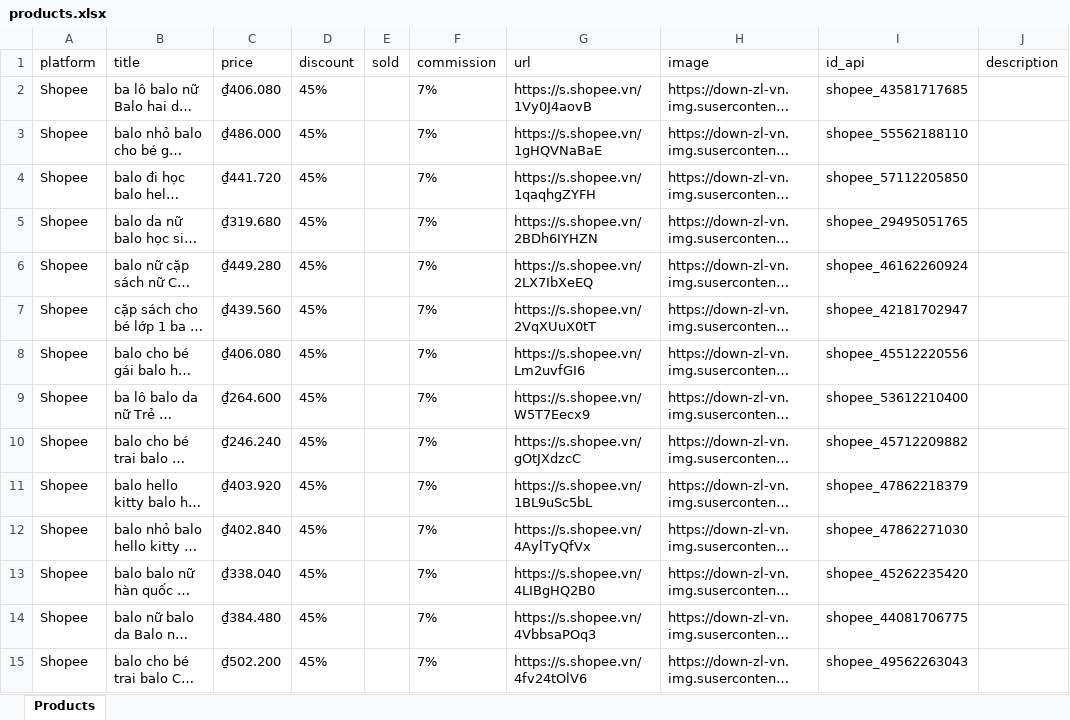
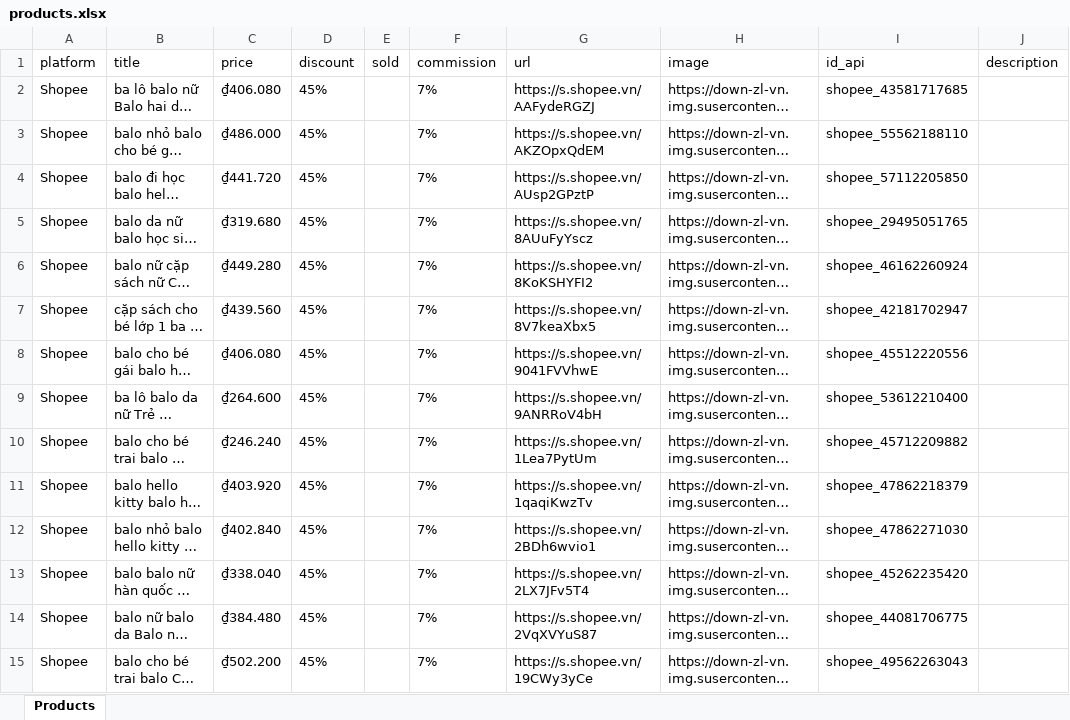
Before and after one commit to MEDIA2027/sale_shopee, an Excel workbook: products.xlsx, sheet Products, drawn as a sheet; only a part is shown; long unchanged cells end in …; values as stored, in another font and other column widths than the file's, no borders; the diff covers the shown part only; the diff names each change by its address in the sheet, - before the commit and + after, or states it on an @@ line.

Commit message:
Update products.xlsx

```diff
--- a/products.xlsx (sheet Products)
+++ b/products.xlsx (sheet Products)
-G2 (url): https://s.shopee.vn/1Vy0J4aovB
+G2 (url): https://s.shopee.vn/AAFydeRGZJ
-G3 (url): https://s.shopee.vn/1gHQVNaBaE
+G3 (url): https://s.shopee.vn/AKZOpxQdEM
-G4 (url): https://s.shopee.vn/1qaqhgZYFH
+G4 (url): https://s.shopee.vn/AUsp2GPztP
-G5 (url): https://s.shopee.vn/2BDh6IYHZN
+G5 (url): https://s.shopee.vn/8AUuFyYscz
-G6 (url): https://s.shopee.vn/2LX7IbXeEQ
+G6 (url): https://s.shopee.vn/8KoKSHYFI2
-G7 (url): https://s.shopee.vn/2VqXUuX0tT
+G7 (url): https://s.shopee.vn/8V7keaXbx5
-G8 (url): https://s.shopee.vn/Lm2uvfGI6
+G8 (url): https://s.shopee.vn/9041FVVhwE
-G9 (url): https://s.shopee.vn/W5T7Eecx9
+G9 (url): https://s.shopee.vn/9ANRRoV4bH
-G10 (url): https://s.shopee.vn/gOtJXdzcC
+G10 (url): https://s.shopee.vn/1Lea7PytUm
-G11 (url): https://s.shopee.vn/1BL9uSc5bL
+G11 (url): https://s.shopee.vn/1qaqiKwzTv
-G12 (url): https://s.shopee.vn/4AylTyQfVx
+G12 (url): https://s.shopee.vn/2BDh6wvio1
-G13 (url): https://s.shopee.vn/4LIBgHQ2B0
+G13 (url): https://s.shopee.vn/2LX7JFv5T4
-G14 (url): https://s.shopee.vn/4VbbsaPOq3
+G14 (url): https://s.shopee.vn/2VqXVYuS87
-G15 (url): https://s.shopee.vn/4fv24tOlV6
+G15 (url): https://s.shopee.vn/19CWy3yCe
```
Also changed, not shown: 79 added rows and 28 edited cells elsewhere in this sheet.
